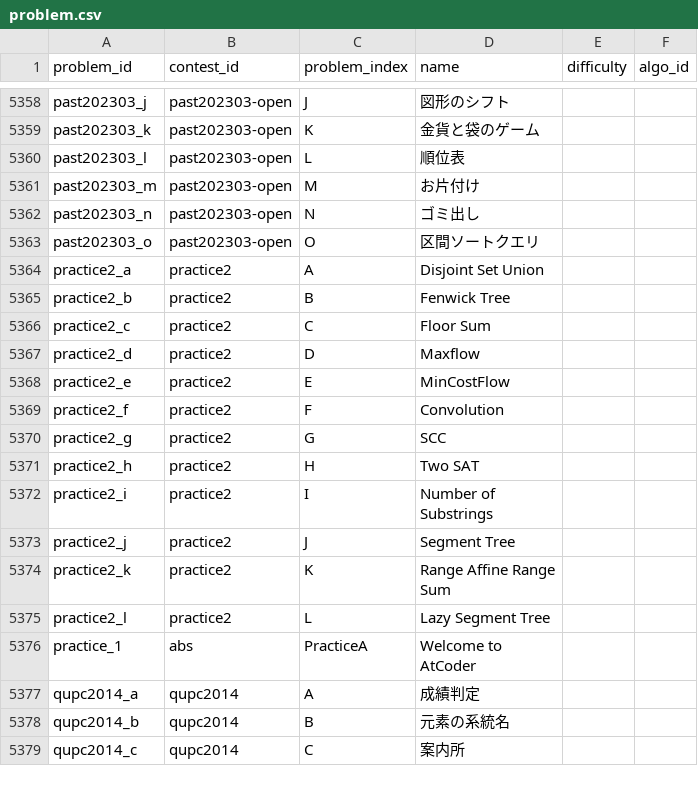
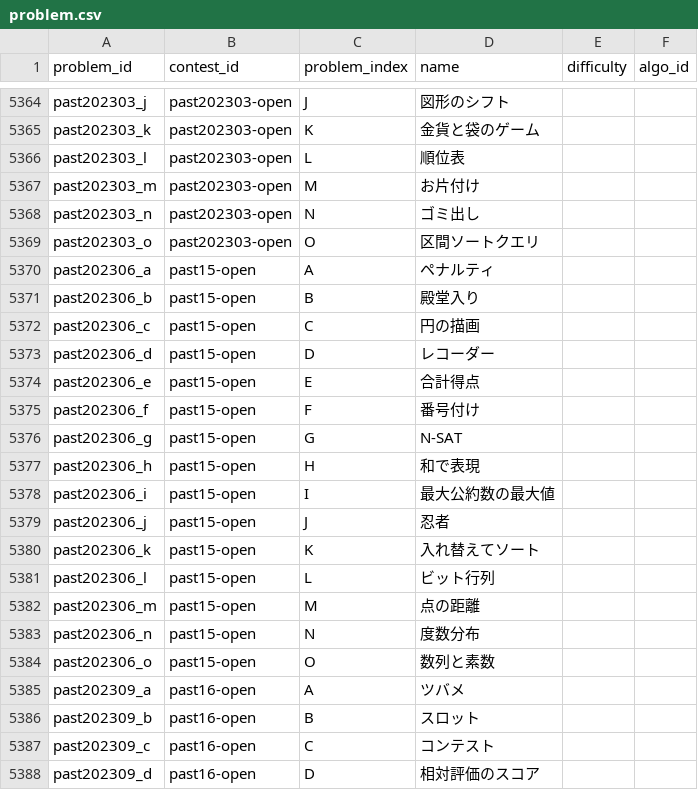
Before and after one commit to Nakka0925/atcoder_app, a CSV file: db/csv_data/problem.csv, drawn as a sheet; only a part is shown, gaps mark what is left out; the shorter side is filled out with more unchanged rows; the diff covers the shown part only.

Commit message:
Update problem.json

```diff
--- a/db/csv_data/problem.csv
+++ b/db/csv_data/problem.csv
@@ -5363 +5369,20 @@ past202303_n,past202303-open,N,ゴミ出し,,
 past202303_o,past202303-open,O,区間ソートクエリ,,
+past202306_a,past15-open,A,ペナルティ,,
+past202306_b,past15-open,B,殿堂入り,,
+past202306_c,past15-open,C,円の描画,,
+past202306_d,past15-open,D,レコーダー,,
+past202306_e,past15-open,E,合計得点,,
+past202306_f,past15-open,F,番号付け,,
+past202306_g,past15-open,G,N-SAT,,
+past202306_h,past15-open,H,和で表現,,
+past202306_i,past15-open,I,最大公約数の最大値,,
+past202306_j,past15-open,J,忍者,,
+past202306_k,past15-open,K,入れ替えてソート,,
+past202306_l,past15-open,L,ビット行列,,
+past202306_m,past15-open,M,点の距離,,
+past202306_n,past15-open,N,度数分布,,
+past202306_o,past15-open,O,数列と素数,,
+past202309_a,past16-open,A,ツバメ,,
+past202309_b,past16-open,B,スロット,,
+past202309_c,past16-open,C,コンテスト,,
+past202309_d,past16-open,D,相対評価のスコア,,
```
Also changed, not shown: 17 added rows elsewhere in this file, 1 other file.
